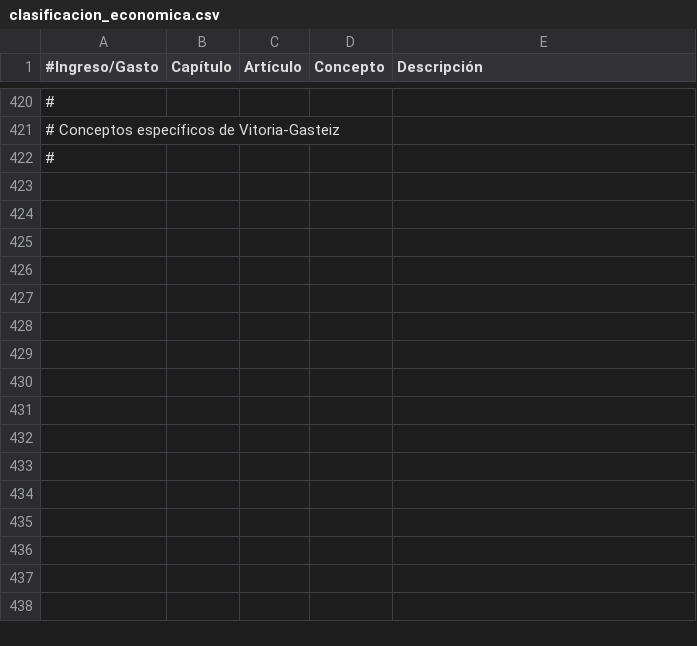
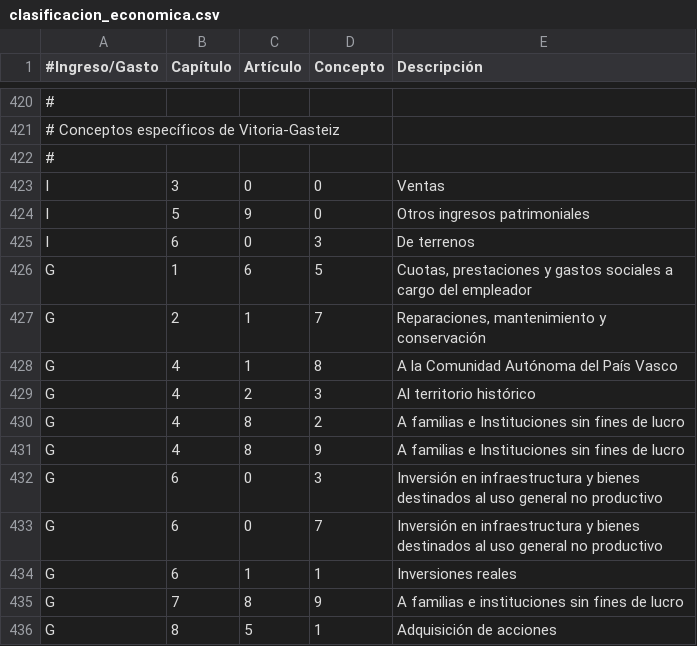
Before and after one commit to civio/presupuesto-vitoriagasteiz, a CSV file: data/es/clasificacion_economica.csv, drawn as a sheet; only a part is shown, gaps mark what is left out; the diff names each change by its address in the sheet, - before the commit and + after, or states it on an @@ line.

```diff
--- a/data/es/clasificacion_economica.csv
+++ b/data/es/clasificacion_economica.csv
+row 423: I | 3 | 0 | 0 | Ventas
+row 424: I | 5 | 9 | 0 | Otros ingresos patrimoniales
+row 425: I | 6 | 0 | 3 | De terrenos
+row 426: G | 1 | 6 | 5 | Cuotas, prestaciones y gastos sociales a cargo del empleador
+row 427: G | 2 | 1 | 7 | Reparaciones, mantenimiento y conservación
+row 428: G | 4 | 1 | 8 | A la Comunidad Autónoma del País Vasco
+row 429: G | 4 | 2 | 3 | Al territorio histórico
+row 430: G | 4 | 8 | 2 | A familias e Instituciones sin fines de lucro
+row 431: G | 4 | 8 | 9 | A familias e Instituciones sin fines de lucro
+row 432: G | 6 | 0 | 3 | Inversión en infraestructura y bienes destinados al uso general no productivo
+row 433: G | 6 | 0 | 7 | Inversión en infraestructura y bienes destinados al uso general no productivo
+row 434: G | 6 | 1 | 1 | Inversiones reales
+row 435: G | 7 | 8 | 9 | A familias e instituciones sin fines de lucro
+row 436: G | 8 | 5 | 1 | Adquisición de acciones
```
Also changed, not shown: data/es/areas_funcionales.csv, data/eu/areas_funcionales.csv, 8 other files.
